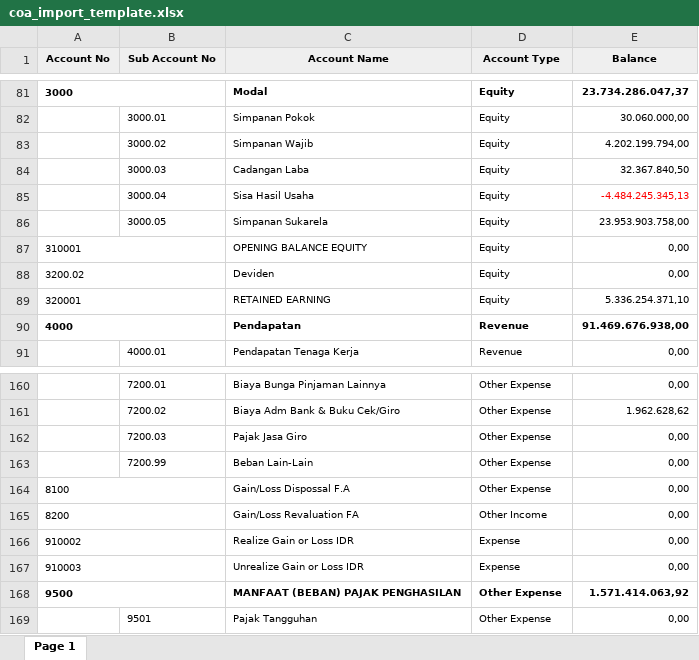
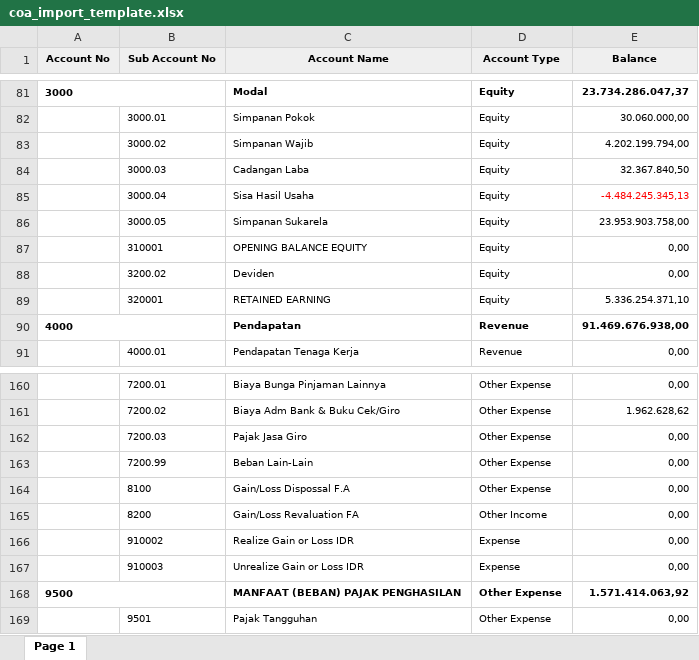
Before and after one commit to Hidyanaufal/Project-Kewirausahaan-by-KPGE, an Excel workbook: public/templates/coa_import_template.xlsx, sheet Page 1, drawn as a sheet; only a part is shown, gaps mark what is left out; values as stored, in another font and other column widths than the file's, no borders; charts and pictures not drawn; the diff covers the shown part only; the diff names each change by its address in the sheet, - before the commit and + after, or states it on an @@ line.

```diff
--- a/public/templates/coa_import_template.xlsx (sheet Page 1)
+++ b/public/templates/coa_import_template.xlsx (sheet Page 1)
-A87 (Account No): 310001
+A87 (Account No): (empty)
-A87:B87 merged
-B87 (Sub Account No): (empty)
+B87 (Sub Account No): 310001
-A88 (Account No): 3200.02
+A88 (Account No): (empty)
-A88:B88 merged
-B88 (Sub Account No): (empty)
+B88 (Sub Account No): 3200.02
-A89 (Account No): 320001
+A89 (Account No): (empty)
-A89:B89 merged
-B89 (Sub Account No): (empty)
+B89 (Sub Account No): 320001
-A164 (Account No): 8100
+A164 (Account No): (empty)
-A164:B164 merged
-B164 (Sub Account No): (empty)
+B164 (Sub Account No): 8100
-A165 (Account No): 8200
+A165 (Account No): (empty)
-A165:B165 merged
-B165 (Sub Account No): (empty)
+B165 (Sub Account No): 8200
-A166 (Account No): 910002
+A166 (Account No): (empty)
-A166:B166 merged
-B166 (Sub Account No): (empty)
+B166 (Sub Account No): 910002
-A167 (Account No): 910003
+A167 (Account No): (empty)
-A167:B167 merged
-B167 (Sub Account No): (empty)
+B167 (Sub Account No): 910003
```
Also changed, not shown: 22 edited cells and merged cells elsewhere in this sheet, 7 other files.
